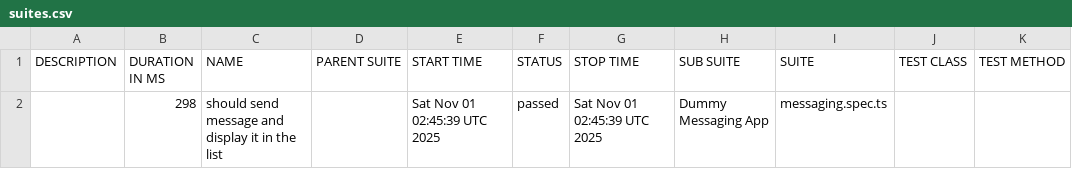
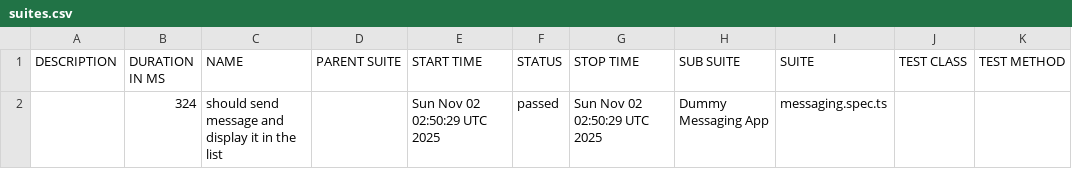
Before and after one commit to axelforce/dummyMessage, a CSV file: data/suites.csv, drawn as a sheet.

```diff
--- a/data/suites.csv
+++ b/data/suites.csv
@@ -1,2 +1,2 @@
 "DESCRIPTION","DURATION IN MS","NAME","PARENT SUITE","START TIME","STATUS","STOP TIME","SUB SUITE","SUITE","TEST CLASS","TEST METHOD"
-"","298","should send message and display it in the list","","Sat Nov 01 02:45:39 UTC 2025","passed","Sat Nov 01 02:45:39 UTC 2025","Dummy Messaging App","messaging.spec.ts","",""
+"","324","should send message and display it in the list","","Sun Nov 02 02:50:29 UTC 2025","passed","Sun Nov 02 02:50:29 UTC 2025","Dummy Messaging App","messaging.spec.ts","",""
```
Also changed, not shown: 16 other files.
